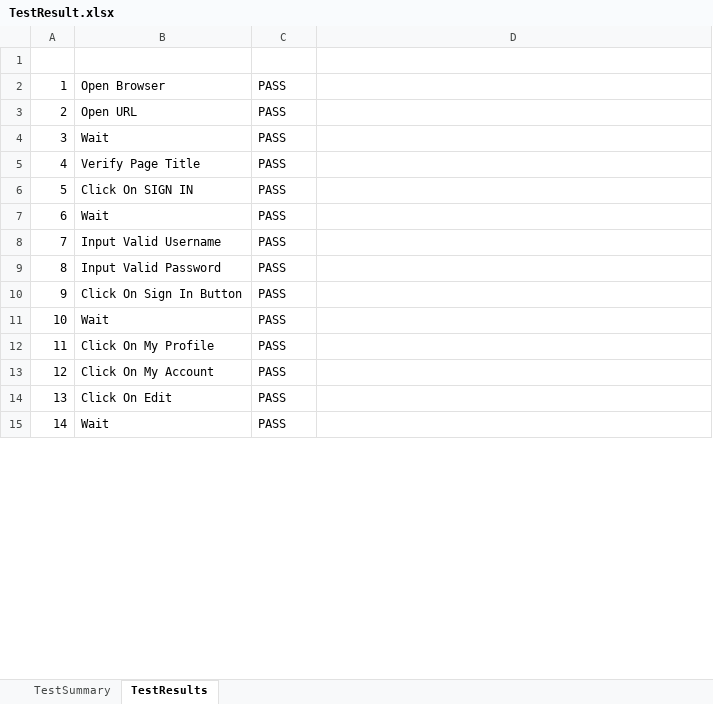
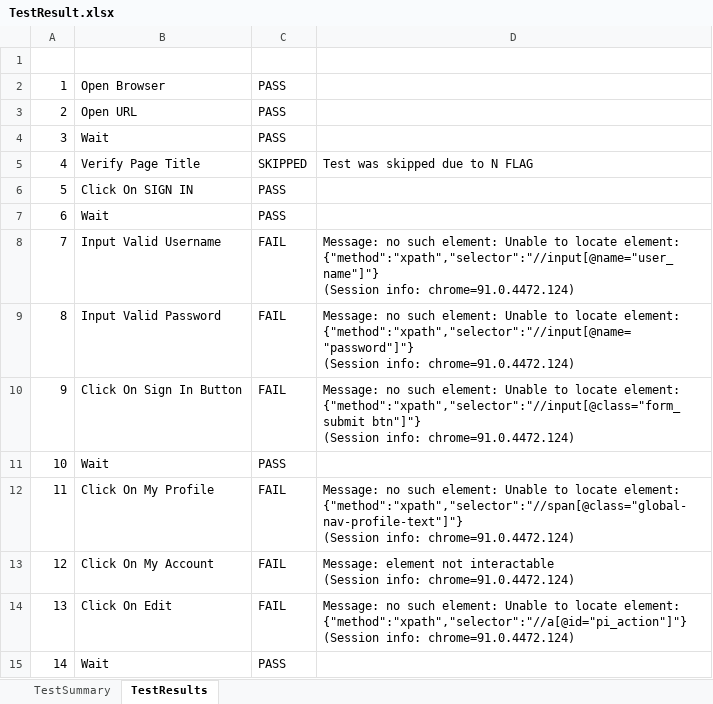
Before and after one commit to paudeljp/SQA-final-Assignment-Automation, an Excel workbook: Output_Result/test_result/TestResult.xlsx, sheet TestResults, drawn as a sheet; only a part is shown; values as stored, in another font and other column widths than the file's, no borders; conditional formats not drawn; ↵ is a line break in a cell; the diff covers the shown part only; the diff names each change by its address in the sheet, - before the commit and + after, or states it on an @@ line.

```diff
--- a/Output_Result/test_result/TestResult.xlsx (sheet TestResults)
+++ b/Output_Result/test_result/TestResult.xlsx (sheet TestResults)
-A1:D1 bold: off
+A1:D1 bold: on
-C5 (Result): PASS
+C5 (Result): SKIPPED
-D5 (Remarks): (empty)
+D5 (Remarks): Test was skipped due to N FLAG
-C8:C10 (Result): PASS
+C8:C10 (Result): FAIL
-D8 (Remarks): (empty)
+D8 (Remarks): Message: no such element: Unable to locate element: {"method":"xpath","selector":"//input[@name="user_name"]"} ↵ (Session info: chrome=91.0.4472.124)
-D9 (Remarks): (empty)
+D9 (Remarks): Message: no such element: Unable to locate element: {"method":"xpath","selector":"//input[@name="password"]"} ↵ (Session info: chrome=91.0.4472.124)
-D10 (Remarks): (empty)
+D10 (Remarks): Message: no such element: Unable to locate element: {"method":"xpath","selector":"//input[@class="form_submit btn"]"} ↵ (Session info: chrome=91.0.4472.124)
-C12:C14 (Result): PASS
+C12:C14 (Result): FAIL
-D12 (Remarks): (empty)
+D12 (Remarks): Message: no such element: Unable to locate element: {"method":"xpath","selector":"//span[@class="global-nav-profile-text"]"} ↵ (Session info: chrome=91.0.4472.124)
-D13 (Remarks): (empty)
+D13 (Remarks): Message: element not interactable ↵ (Session info: chrome=91.0.4472.124)
-D14 (Remarks): (empty)
+D14 (Remarks): Message: no such element: Unable to locate element: {"method":"xpath","selector":"//a[@id="pi_action"]"} ↵ (Session info: chrome=91.0.4472.124)
```
Also changed, not shown: 23 edited cells elsewhere in this sheet, sheet TestSummary, charts or pictures, Test_Case/TestCase.xlsx, 3 other files.
